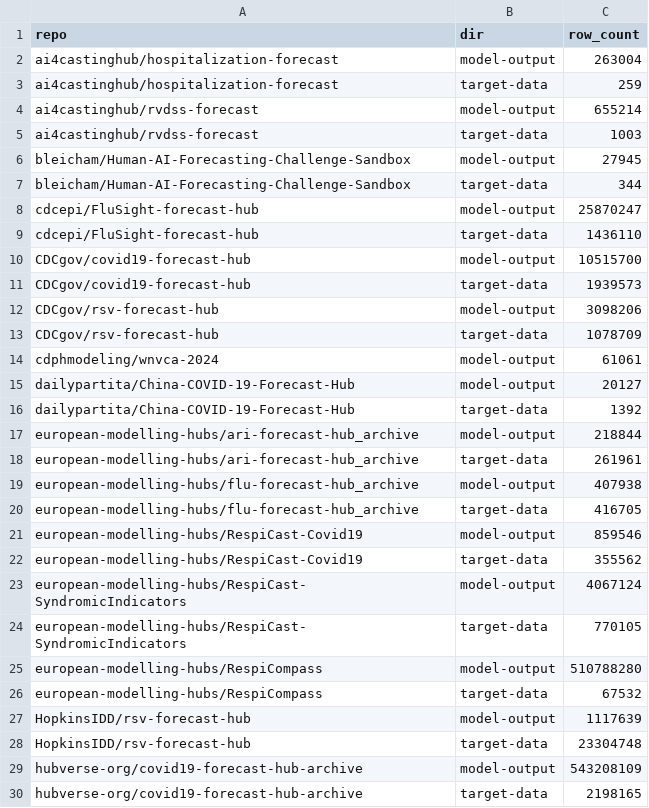
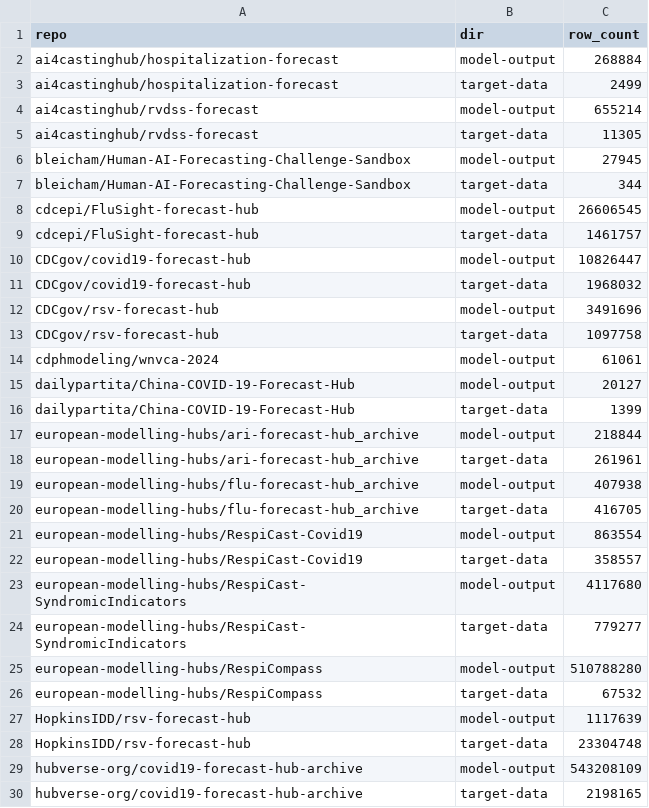
Before and after one commit to hubverse-org/hubverse-site, a CSV file: output/hub_stats_summary.csv, drawn as a sheet; only a part is shown; the diff covers the shown part only.

```diff
--- a/output/hub_stats_summary.csv
+++ b/output/hub_stats_summary.csv
@@ -1,17 +1,17 @@
 repo,dir,row_count
-ai4castinghub/hospitalization-forecast,model-output,263004
-ai4castinghub/hospitalization-forecast,target-data,259
+ai4castinghub/hospitalization-forecast,model-output,268884
+ai4castinghub/hospitalization-forecast,target-data,2499
 ai4castinghub/rvdss-forecast,model-output,655214
-ai4castinghub/rvdss-forecast,target-data,1003
+ai4castinghub/rvdss-forecast,target-data,11305
 bleicham/Human-AI-Forecasting-Challenge-Sandbox,model-output,27945
 bleicham/Human-AI-Forecasting-Challenge-Sandbox,target-data,344
-cdcepi/FluSight-forecast-hub,model-output,25870247
-cdcepi/FluSight-forecast-hub,target-data,1436110
-CDCgov/covid19-forecast-hub,model-output,10515700
-CDCgov/covid19-forecast-hub,target-data,1939573
-CDCgov/rsv-forecast-hub,model-output,3098206
-CDCgov/rsv-forecast-hub,target-data,1078709
+cdcepi/FluSight-forecast-hub,model-output,26606545
+cdcepi/FluSight-forecast-hub,target-data,1461757
+CDCgov/covid19-forecast-hub,model-output,10826447
+CDCgov/covid19-forecast-hub,target-data,1968032
+CDCgov/rsv-forecast-hub,model-output,3491696
+CDCgov/rsv-forecast-hub,target-data,1097758
 cdphmodeling/wnvca-2024,model-output,61061
 dailypartita/China-COVID-19-Forecast-Hub,model-output,20127
-dailypartita/China-COVID-19-Forecast-Hub,target-data,1392
+dailypartita/China-COVID-19-Forecast-Hub,target-data,1399
 european-modelling-hubs/ari-forecast-hub_archive,model-output,218844
@@ -20,6 +20,6 @@ european-modelling-hubs/flu-forecast-hub_archive,model-output,407938
 european-modelling-hubs/flu-forecast-hub_archive,target-data,416705
-european-modelling-hubs/RespiCast-Covid19,model-output,859546
-european-modelling-hubs/RespiCast-Covid19,target-data,355562
-european-modelling-hubs/RespiCast-SyndromicIndicators,model-output,4067124
-european-modelling-hubs/RespiCast-SyndromicIndicators,target-data,770105
+european-modelling-hubs/RespiCast-Covid19,model-output,863554
+european-modelling-hubs/RespiCast-Covid19,target-data,358557
+european-modelling-hubs/RespiCast-SyndromicIndicators,model-output,4117680
+european-modelling-hubs/RespiCast-SyndromicIndicators,target-data,779277
 european-modelling-hubs/RespiCompass,model-output,510788280
```
Also changed, not shown: 1 added row and 9 edited cells elsewhere in this file, 18 other files.
